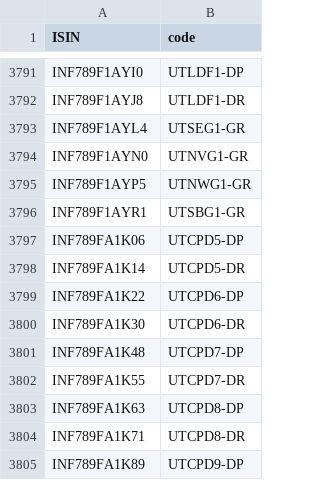
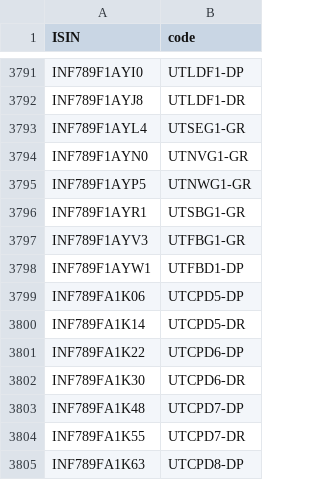
Before and after one commit to captn3m0/kuvera-mutual-funds-lookup, a CSV file: data.csv, drawn as a sheet; only a part is shown, gaps mark what is left out; the shorter side is filled out with more unchanged rows.

```diff
--- a/data.csv
+++ b/data.csv
@@ -3796,2 +3796,4 @@ ISIN,code
 "INF789F1AYR1","UTSBG1-GR"
+"INF789F1AYV3","UTFBG1-GR"
+"INF789F1AYW1","UTFBD1-DP"
 "INF789FA1K06","UTCPD5-DP"
```
